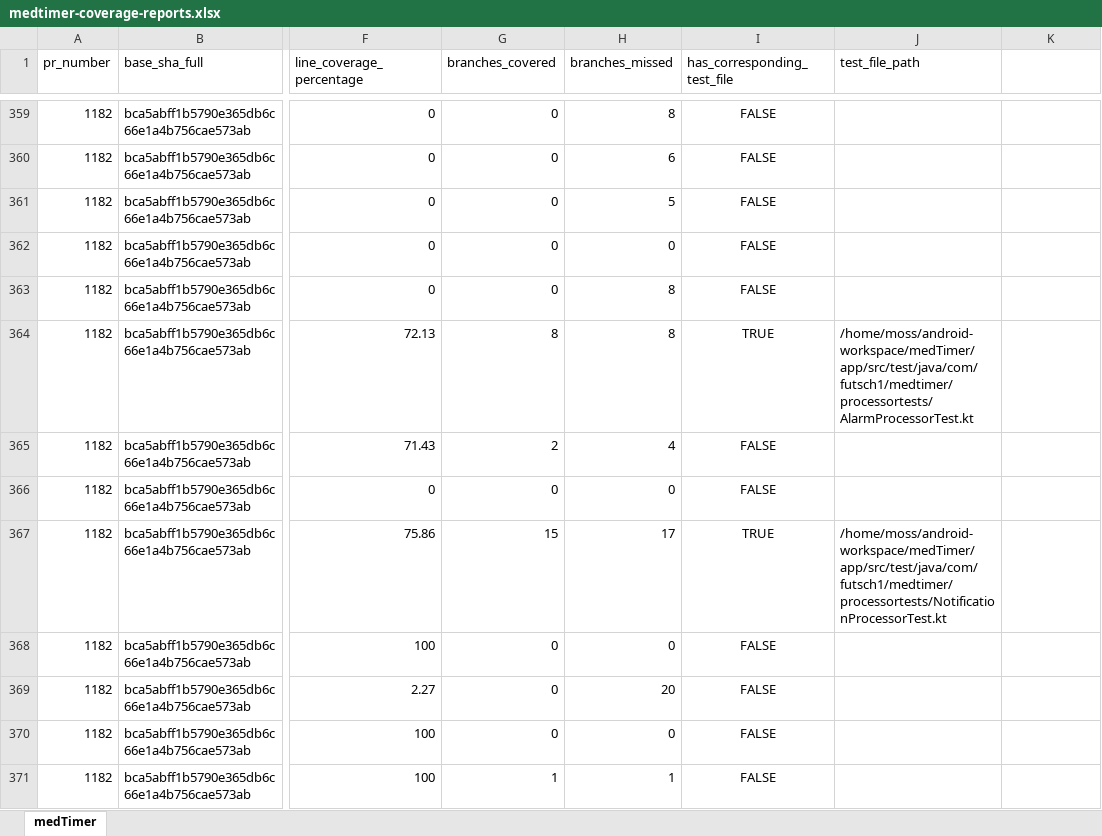
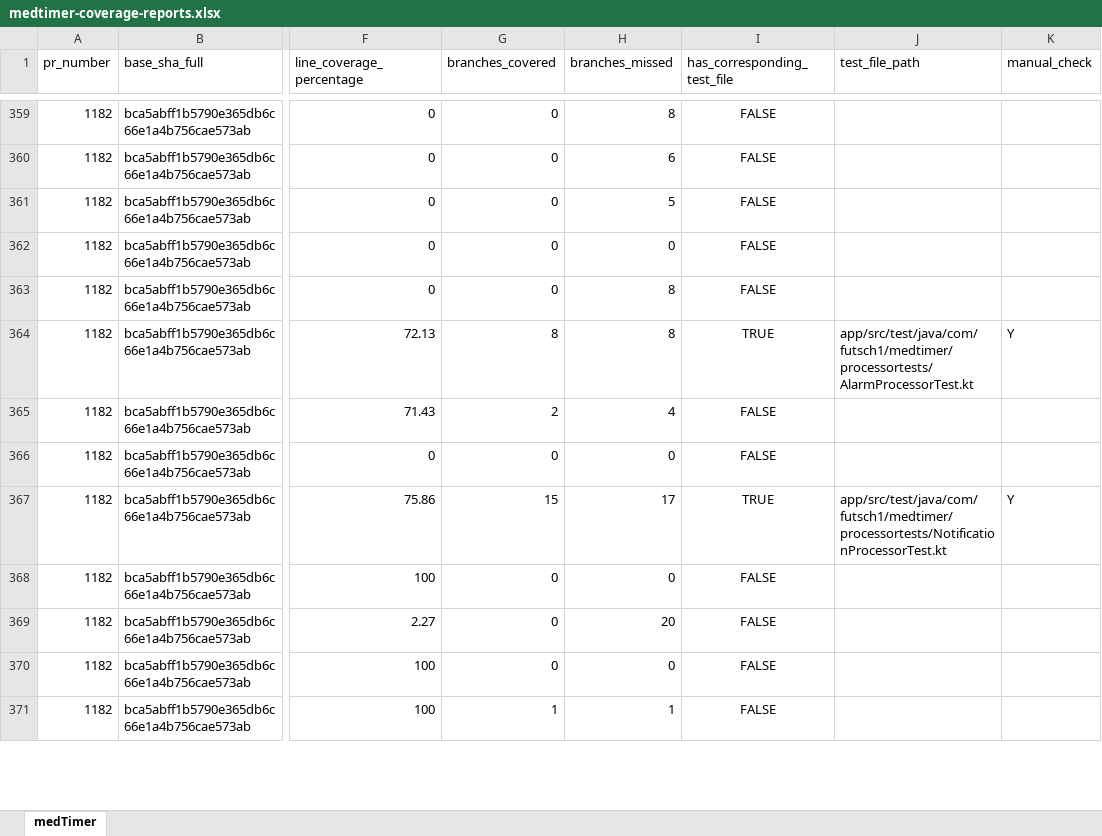
Before and after one commit to j2kmigbench/medtime_pr_mrubio, an Excel workbook: medtimer-coverage-reports.xlsx, sheet medTimer, drawn as a sheet; only a part is shown, gaps mark what is left out; values as stored, in another font and other column widths than the file's, no borders; the diff covers the shown part only; the diff names each change by its address in the sheet, - before the commit and + after, or states it on an @@ line.

Commit message:
1. Fixed test path to be relative instead of absolute 2. Added manual checks in excel file

```diff
--- a/medtimer-coverage-reports.xlsx (sheet medTimer)
+++ b/medtimer-coverage-reports.xlsx (sheet medTimer)
-K1: (empty)
+K1: manual_check
-J364 (test_file_path): /home/moss/android-workspace/medTimer/app/src/test/java/com/futsch1/medtimer/processortests/AlarmProcessorTest.kt
+J364 (test_file_path): app/src/test/java/com/futsch1/medtimer/processortests/AlarmProcessorTest.kt
-K364 (manual_check): (empty)
+K364 (manual_check): Y
-J367 (test_file_path): /home/moss/android-workspace/medTimer/app/src/test/java/com/futsch1/medtimer/processortests/NotificationProcessorTest.kt
+J367 (test_file_path): app/src/test/java/com/futsch1/medtimer/processortests/NotificationProcessorTest.kt
-K367 (manual_check): (empty)
+K367 (manual_check): Y
```
Also changed, not shown: 48 edited cells elsewhere in this sheet, 3 other files.
